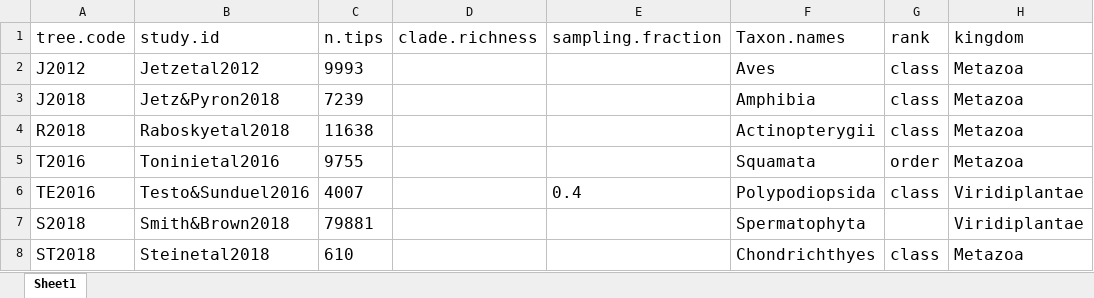
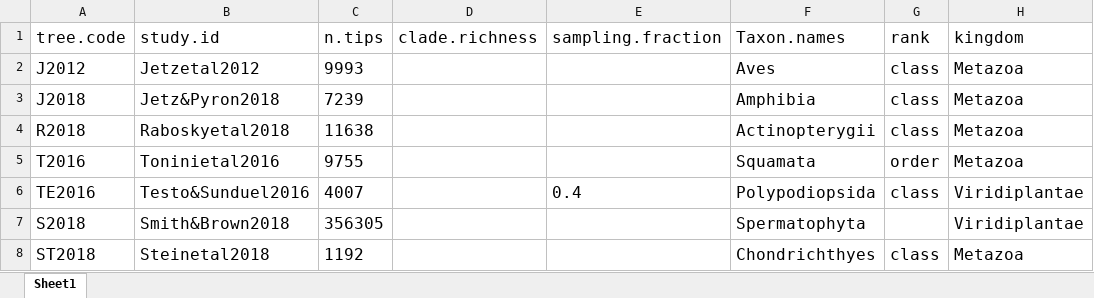
Before and after one commit to fhenaod/major_feats_macroevol, an Excel workbook: trees_data.xlsx, sheet Sheet1, drawn as a sheet; only a part is shown; values as stored, in another font and other column widths than the file's, no borders; the diff names each change by its address in the sheet, - before the commit and + after, or states it on an @@ line.

Commit message:
update trees info

```diff
--- a/trees_data.xlsx (sheet Sheet1)
+++ b/trees_data.xlsx (sheet Sheet1)
-C7 (n.tips): 79881
+C7 (n.tips): 356305
-C8 (n.tips): 610
+C8 (n.tips): 1192
```
